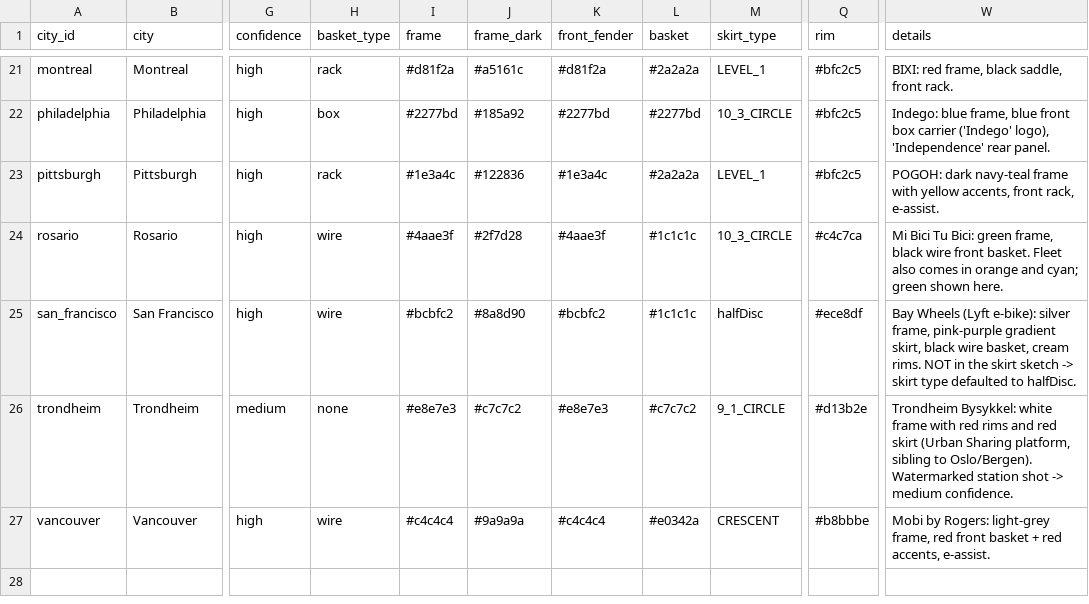
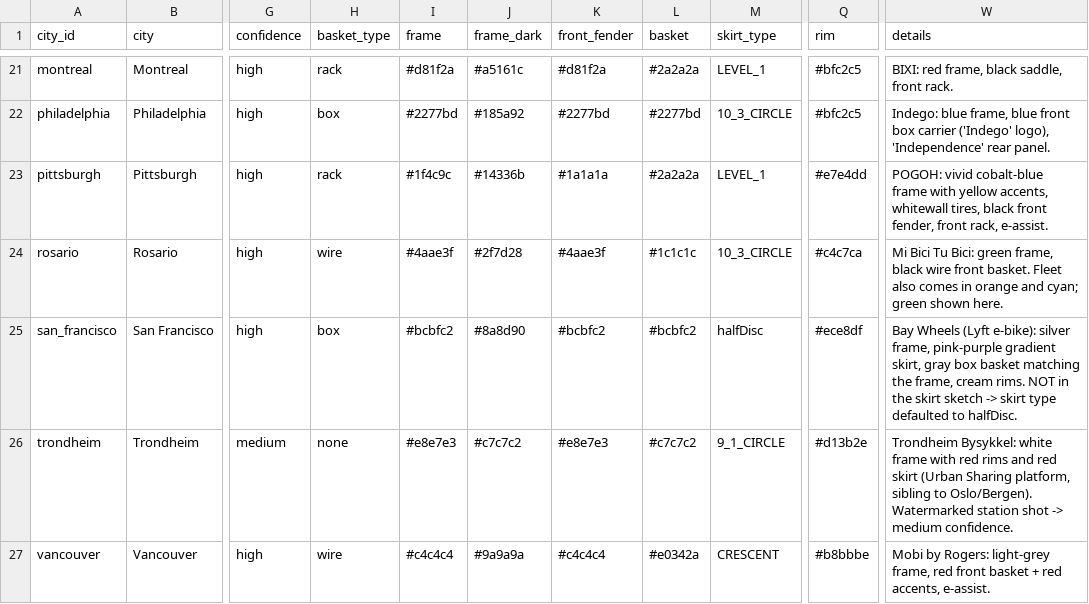
Before and after one commit to commanderking/bikeshare, a CSV file: docs/city-bike-colors.csv, drawn as a sheet; only a part is shown, gaps mark what is left out; the diff names each change by its address in the sheet, - before the commit and + after, or states it on an @@ line.

Commit message:
put biker on main page and update city bikes

```diff
--- a/docs/city-bike-colors.csv
+++ b/docs/city-bike-colors.csv
-I23 (frame): #1e3a4c
+I23 (frame): #1f4c9c
-J23 (frame_dark): #122836
+J23 (frame_dark): #14336b
-K23 (front_fender): #1e3a4c
+K23 (front_fender): #1a1a1a
-Q23 (rim): #bfc2c5
+Q23 (rim): #e7e4dd
-W23 (details): POGOH: dark navy-teal frame with yellow accents, front rack,…
+W23 (details): POGOH: vivid cobalt-blue frame with yellow accents, whitewall tires, black front fender, front rack,…
-H25 (basket_type): wire
+H25 (basket_type): box
-L25 (basket): #1c1c1c
+L25 (basket): #bcbfc2
-W25 (details): …gradient skirt, black wire basket, cream rims.…
+W25 (details): …gradient skirt, gray box basket matching the frame, cream rims.…
```
Also changed, not shown: 8 other files.
